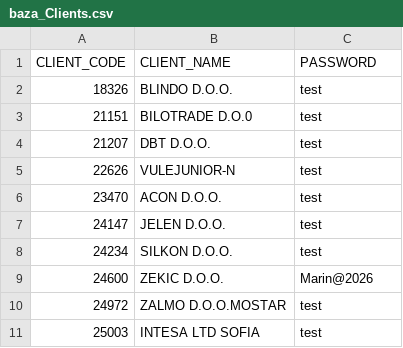
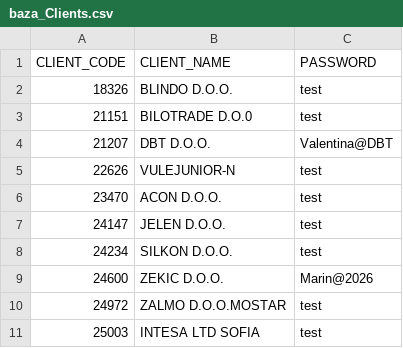
Before and after one commit to cisazorand-dotcom/CISA-cijene, a CSV file: baza_Clients.csv, drawn as a sheet; only a part is shown.

Commit message:
Add files via upload

```diff
--- a/baza_Clients.csv
+++ b/baza_Clients.csv
@@ -3,3 +3,3 @@ CLIENT_CODE,CLIENT_NAME,PASSWORD
 21151,BILOTRADE D.O.0,test
-21207,DBT  D.O.O.,test
+21207,DBT  D.O.O.,Valentina@DBT
 22626,VULEJUNIOR-N,test
```
